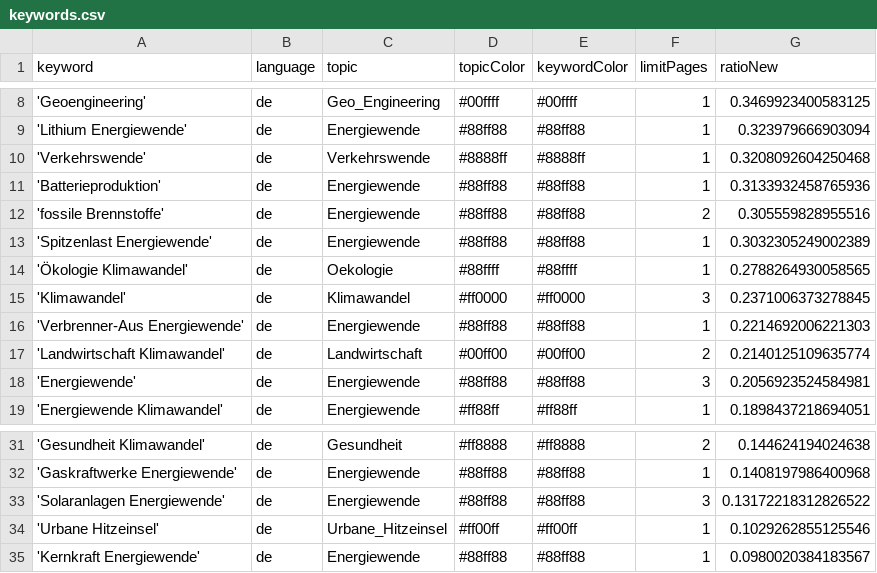
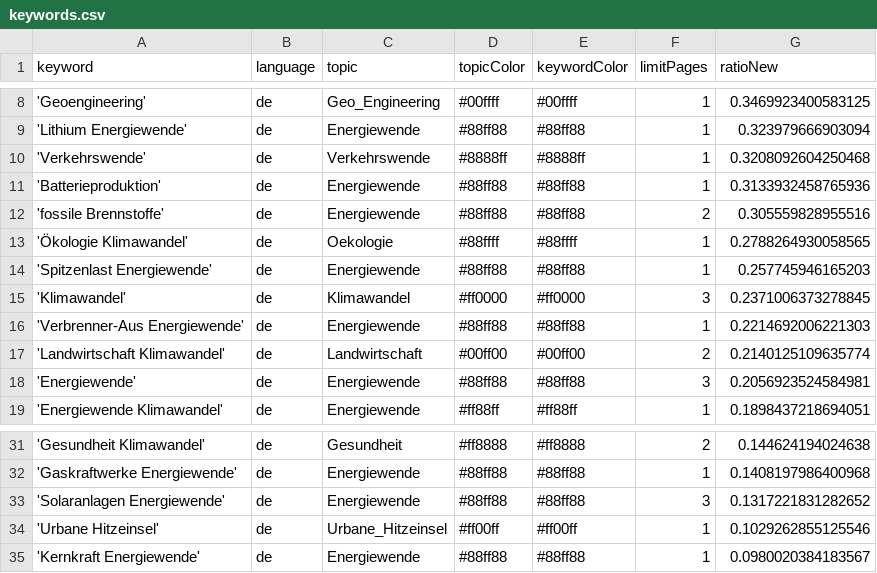
Before and after one commit to daschu83-news/energyIsComing, a CSV file: keywords.csv, drawn as a sheet; only a part is shown, gaps mark what is left out.

Commit message:
Commit from GitHub Actions (harvest:0.0)

```diff
--- a/keywords.csv
+++ b/keywords.csv
@@ -12,4 +12,4 @@ keyword,language,topic,topicColor,keywordColor,limitPages,ratioNew
 'fossile Brennstoffe',de,Energiewende,#88ff88,#88ff88,2,0.305559828955516
-'Spitzenlast Energiewende',de,Energiewende,#88ff88,#88ff88,1,0.3032305249002389
 'Ökologie Klimawandel',de,Oekologie,#88ffff,#88ffff,1,0.2788264930058565
+'Spitzenlast Energiewende',de,Energiewende,#88ff88,#88ff88,1,0.257745946165203
 'Klimawandel',de,Klimawandel,#ff0000,#ff0000,3,0.2371006373278845
@@ -32,3 +32,3 @@ keyword,language,topic,topicColor,keywordColor,limitPages,ratioNew
 'Gaskraftwerke Energiewende',de,Energiewende,#88ff88,#88ff88,1,0.1408197986400968
-'Solaranlagen Energiewende',de,Energiewende,#88ff88,#88ff88,3,0.13172218312826522
+'Solaranlagen Energiewende',de,Energiewende,#88ff88,#88ff88,3,0.1317221831282652
 'Urbane Hitzeinsel',de,Urbane_Hitzeinsel,#ff00ff,#ff00ff,1,0.1029262855125546
```
